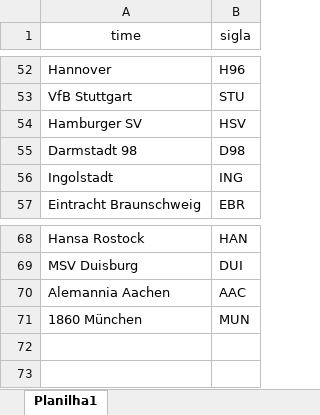
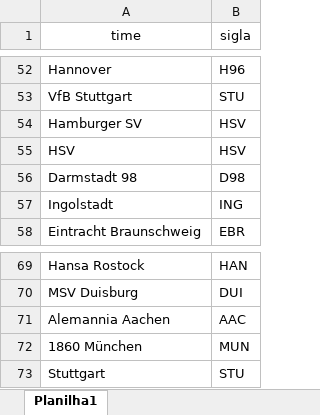
Before and after one commit to rafaelgasp/sofa_score, an Excel workbook: de_para_siglas_bundesliga.xlsx, sheet Planilha1, drawn as a sheet; only a part is shown, gaps mark what is left out; values as stored, in another font and other column widths than the file's, no borders; the diff names each change by its address in the sheet, - before the commit and + after, or states it on an @@ line.

Commit message:
Adicionando Bundesliga 18/19

```diff
--- a/de_para_siglas_bundesliga.xlsx (sheet Planilha1)
+++ b/de_para_siglas_bundesliga.xlsx (sheet Planilha1)
+row 55: HSV | HSV
+row 73: Stuttgart | STU
```
Also changed, not shown: 8 other files.
